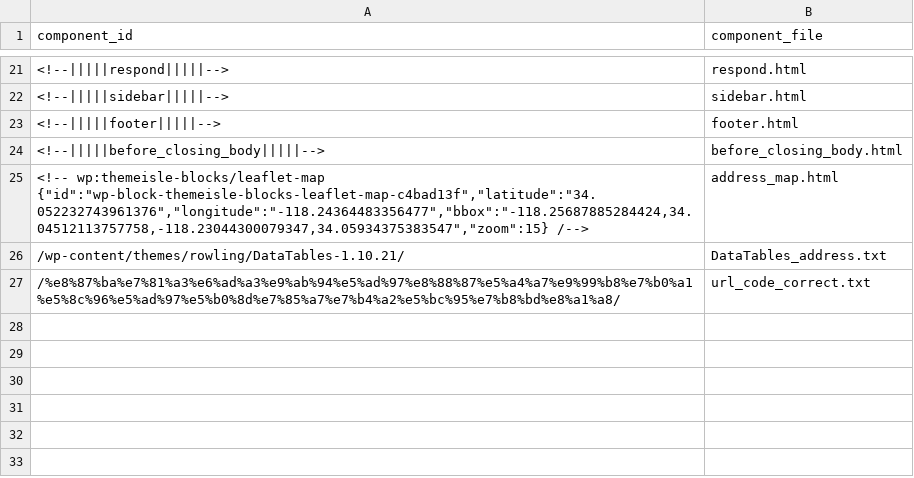
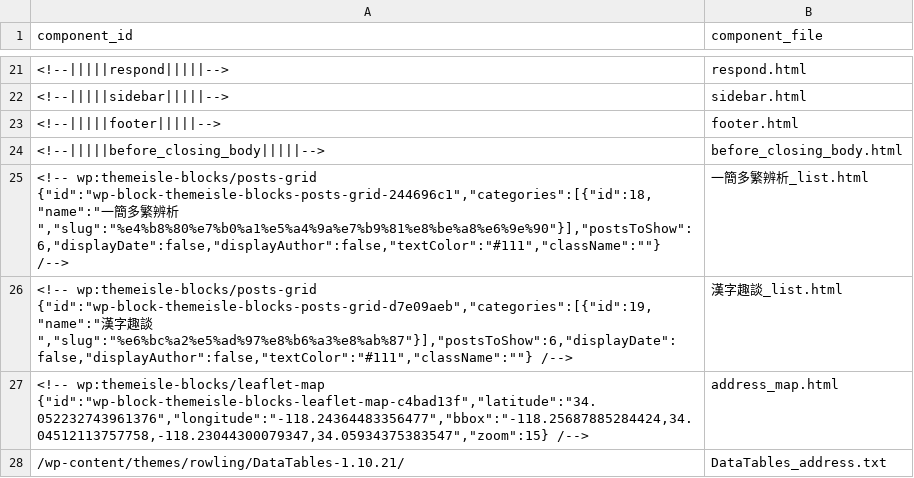
Before and after one commit to zhmgczh/WebsiteGenerator, a CSV file: component.csv, drawn as a sheet; only a part is shown, gaps mark what is left out; the shorter side is filled out with more unchanged rows; the diff names each change by its address in the sheet, - before the commit and + after, or states it on an @@ line.

```diff
--- a/component.csv
+++ b/component.csv
+row 25: <!-- wp:themeisle-blocks/posts-grid {"id":"wp-block-themeisle-blocks-posts-grid-244696c1","categories":[{"id":18,"name":"一簡多繁辨析","slug":"%e4%b8%80%e7%b0%a1%e5%a4%9a%e7%b9%81%e8%be%a8%e6%9e%90"}],"postsToShow":6,"displayDate":false,"displayAuthor":false,"textColor":"#111","className":""} /--> | 一簡多繁辨析_list.html
+row 26: <!-- wp:themeisle-blocks/posts-grid {"id":"wp-block-themeisle-blocks-posts-grid-d7e09aeb","categories":[{"id":19,"name":"漢字趣談","slug":"%e6%bc%a2%e5%ad%97%e8%b6%a3%e8%ab%87"}],"postsToShow":6,"displayDate":false,"displayAuthor":false,"textColor":"#111","className":""} /--> | 漢字趣談_list.html
```
Also changed, not shown: 3 other files.
